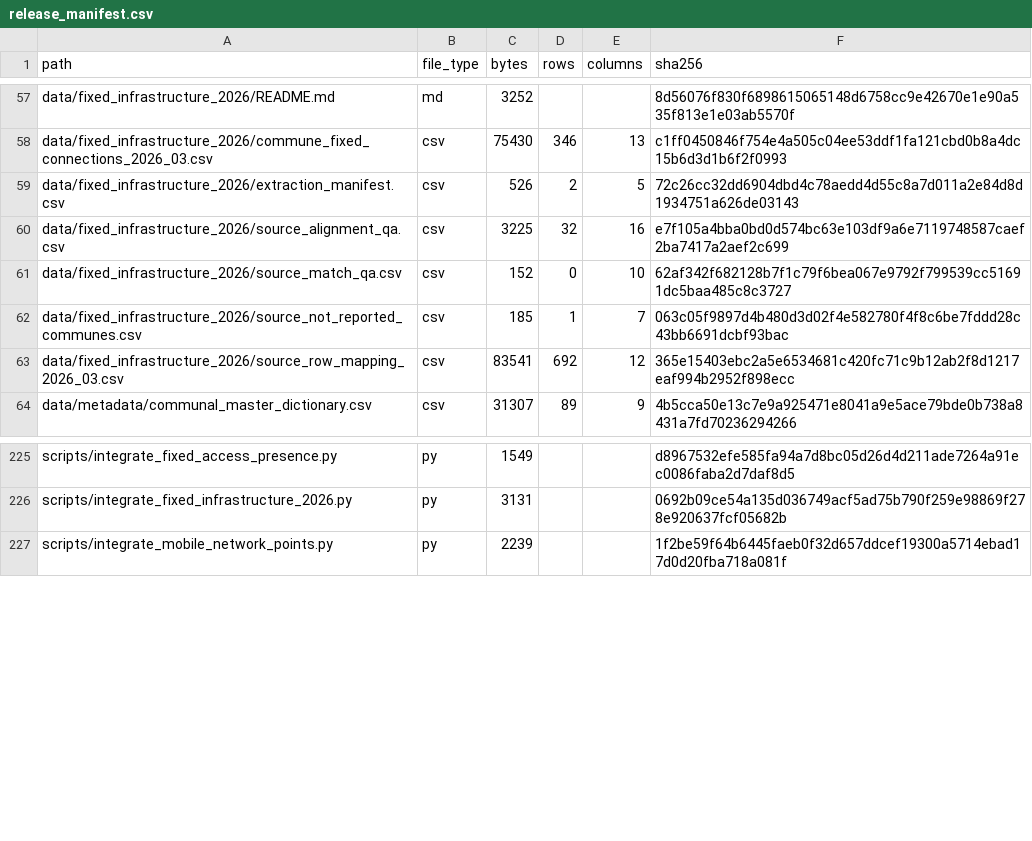
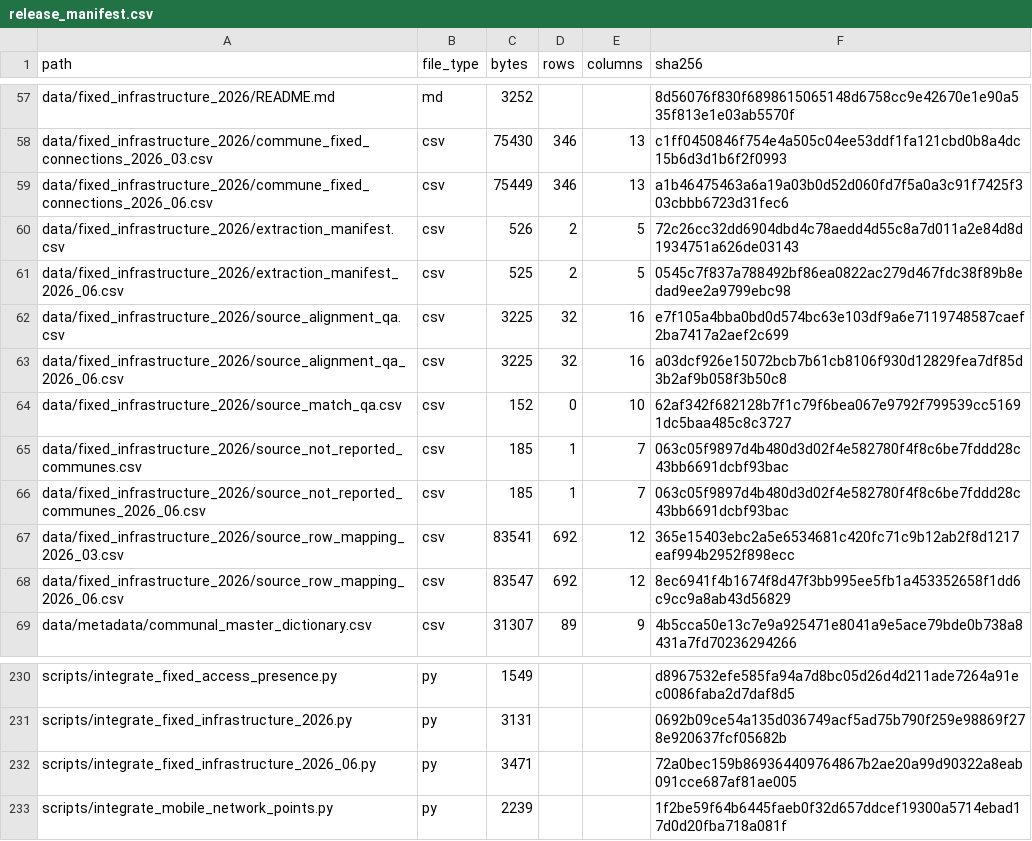
Before and after one commit to selguetagodoy/Chile-Digital-Inclusion, a CSV file: data/metadata/release_manifest.csv, drawn as a sheet; only a part is shown, gaps mark what is left out; the diff names each change by its address in the sheet, - before the commit and + after, or states it on an @@ line.

```diff
--- a/data/metadata/release_manifest.csv
+++ b/data/metadata/release_manifest.csv
+row 59: data/fixed_infrastructure_2026/commune_fixed_connections_2026_06.csv | csv | 75449 | 346 | 13 | a1b46475463a6a19a03b0d52d060fd7f5a0a3c91f7425f303cbbb6723d31fec6
+row 61: data/fixed_infrastructure_2026/extraction_manifest_2026_06.csv | csv | 525 | 2 | 5 | 0545c7f837a788492bf86ea0822ac279d467fdc38f89b8edad9ee2a9799ebc98
+row 63: data/fixed_infrastructure_2026/source_alignment_qa_2026_06.csv | csv | 3225 | 32 | 16 | a03dcf926e15072bcb7b61cb8106f930d12829fea7df85d3b2af9b058f3b50c8
+row 66: data/fixed_infrastructure_2026/source_not_reported_communes_2026_06.csv | csv | 185 | 1 | 7 | 063c05f9897d4b480d3d02f4e582780f4f8c6be7fddd28c43bb6691dcbf93bac
+row 68: data/fixed_infrastructure_2026/source_row_mapping_2026_06.csv | csv | 83547 | 692 | 12 | 8ec6941f4b1674f8d47f3bb995ee5fb1a453352658f1dd6c9cc9a8ab43d56829
+row 232: scripts/integrate_fixed_infrastructure_2026_06.py | py | 3471 |  |  | 72a0bec159b869364409764867b2ae20a99d90322a8eab091cce687af81ae005
```
